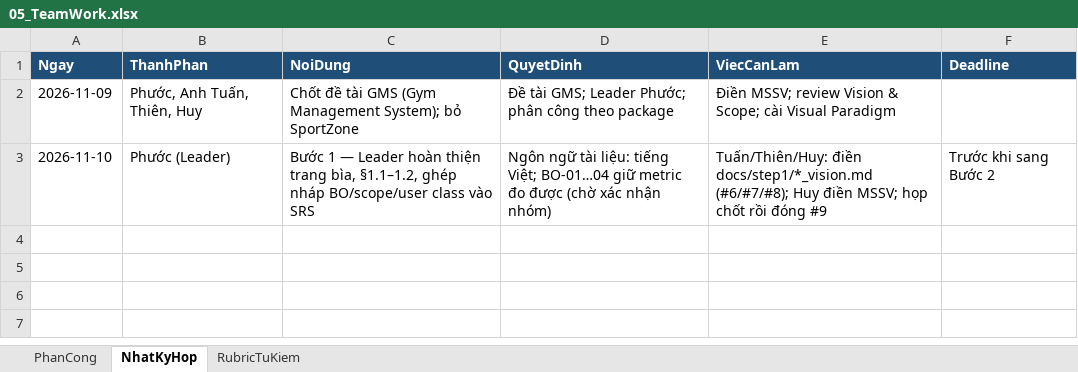
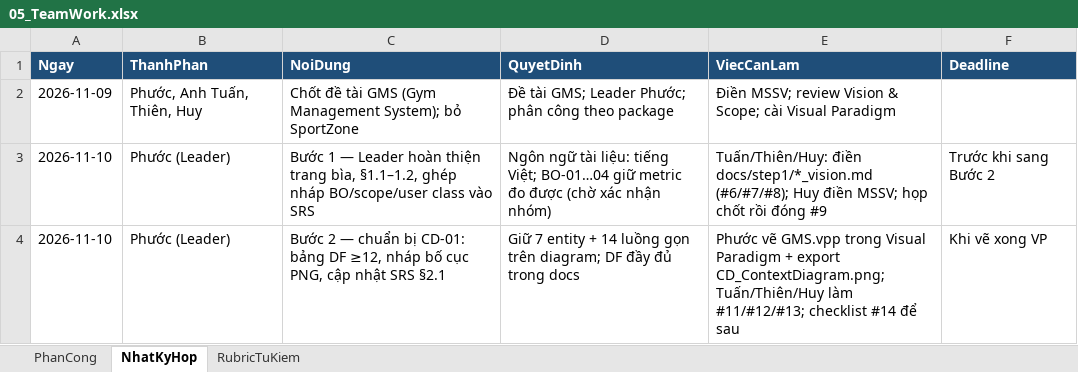
Before and after one commit to phuocvanday/SWR302-GroupOfFour, an Excel workbook: 05_TeamWork.xlsx, sheet NhatKyHop, drawn as a sheet; values as stored, in another font and other column widths than the file's, no borders; the diff names each change by its address in the sheet, - before the commit and + after, or states it on an @@ line.

```diff
--- a/05_TeamWork.xlsx (sheet NhatKyHop)
+++ b/05_TeamWork.xlsx (sheet NhatKyHop)
+row 4: 2026-11-10 | Phước (Leader) | Bước 2 — chuẩn bị CD-01: bảng DF ≥12, nháp bố cục PNG, cập nhật SRS §2.1 | Giữ 7 entity + 14 luồng gọn trên diagram; DF đầy đủ trong docs | Phước vẽ GMS.vpp trong Visual Paradigm + export CD_ContextDiagram.png; Tuấn/Thiên/Huy làm #11/#12/#13; checklist #14 để sau | Khi vẽ xong VP
```
Also changed, not shown: 5 other files.
